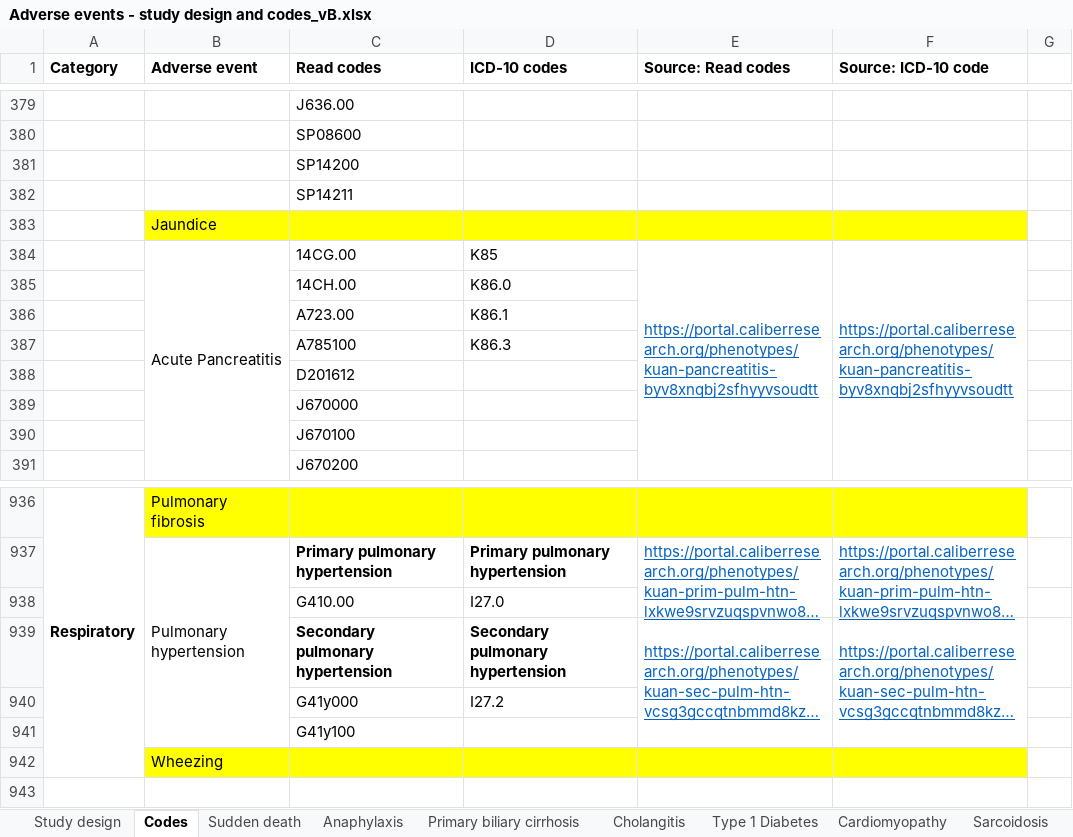
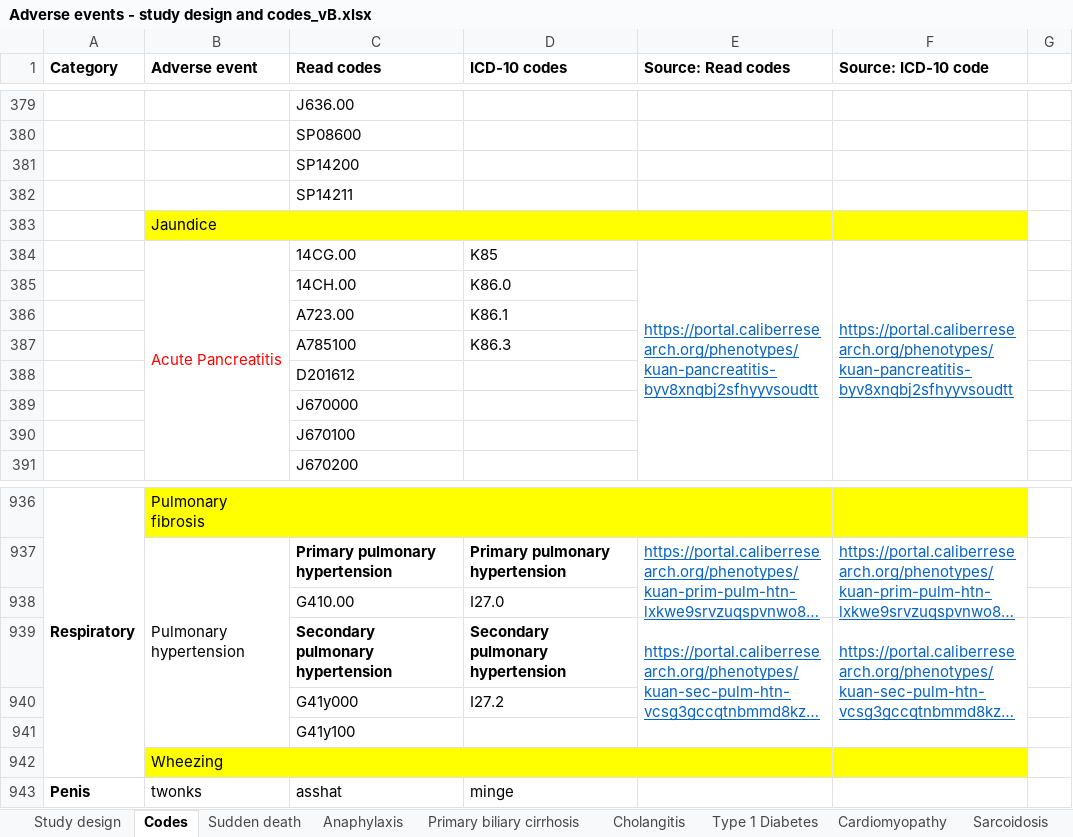
Before and after one commit to EAVE-II/codelist-app, an Excel workbook: code/Adverse events - study design and codes_vB.xlsx, sheet Codes, drawn as a sheet; only a part is shown, gaps mark what is left out; long unchanged cells end in …; values as stored, in another font and other column widths than the file's, no borders; the diff names each change by its address in the sheet, - before the commit and + after, or states it on an @@ line.

```diff
--- a/code/Adverse events - study design and codes_vB.xlsx (sheet Codes)
+++ b/code/Adverse events - study design and codes_vB.xlsx (sheet Codes)
-B384 text colour: black
+B384 text colour: #FF0000
+row 943: Penis | twonks | asshat | minge
```
